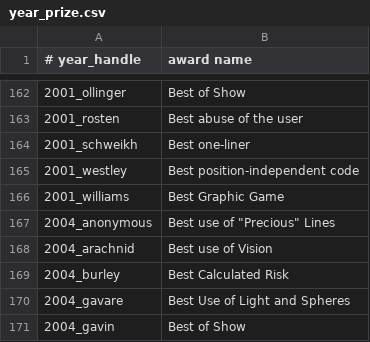
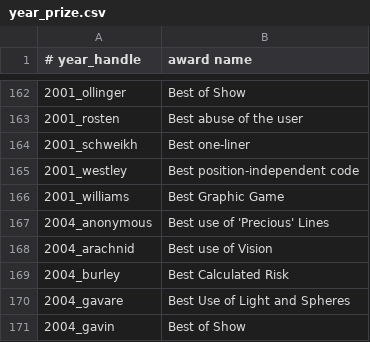
Before and after one commit to ioccc-src/winner, a CSV file: tmp/year_prize.csv, drawn as a sheet; only a part is shown, gaps mark what is left out.

```diff
--- a/tmp/year_prize.csv
+++ b/tmp/year_prize.csv
@@ -166,3 +166,3 @@
 2001_williams,Best Graphic Game
-2004_anonymous,"Best use of ""Precious"" Lines"
+2004_anonymous,Best use of 'Precious' Lines
 2004_arachnid,Best use of Vision
```
Also changed, not shown: 5 other files.
